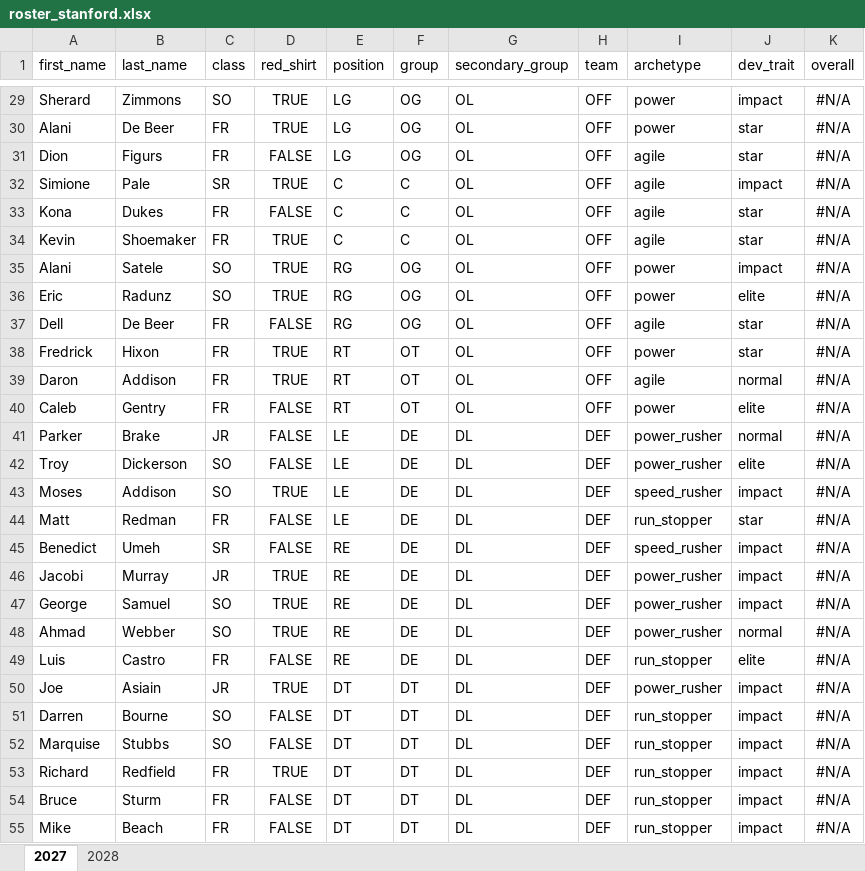
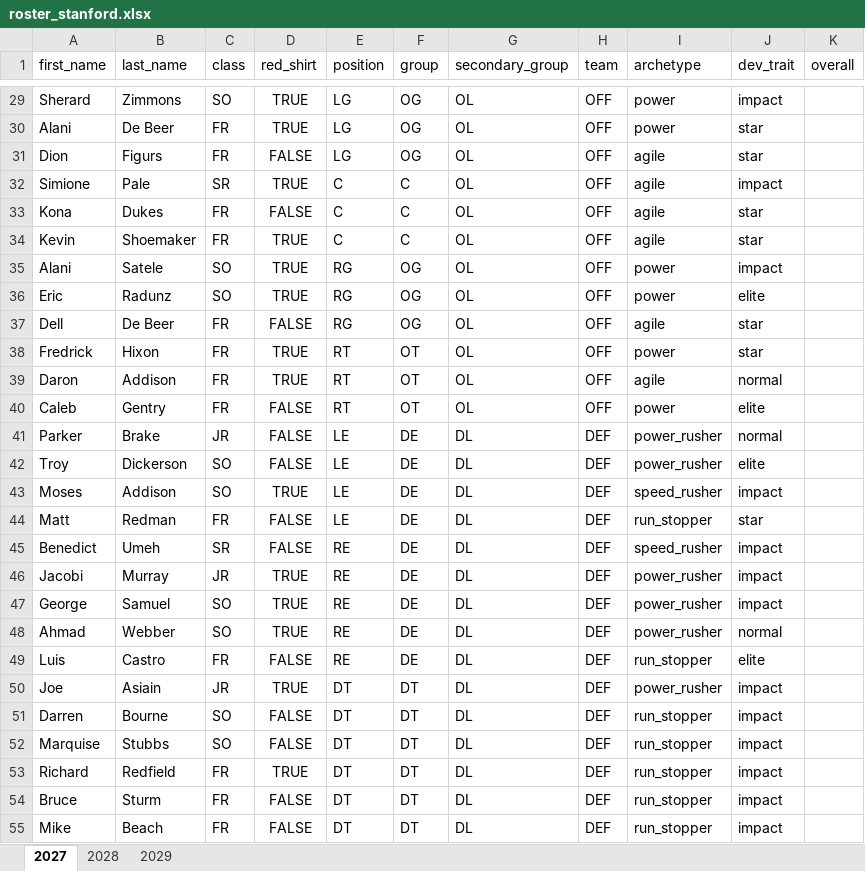
Before and after one commit to cdpeters/cfb-analysis, an Excel workbook: data/datasets/roster_stanford.xlsx, sheet 2027, drawn as a sheet; only a part is shown, gaps mark what is left out; values as stored, in another font and other column widths than the file's, no borders; table styles not drawn; the diff covers the shown part only; the diff names each change by its address in the sheet, - before the commit and + after, or states it on an @@ line.

```diff
--- a/data/datasets/roster_stanford.xlsx (sheet 2027)
+++ b/data/datasets/roster_stanford.xlsx (sheet 2027)
+sheet tab: 2029
-K29:K55 (overall): #N/A
+K29:K55 (overall): (empty)
```
Also changed, not shown: 58 edited cells elsewhere in this sheet, sheet 2028, 1 other file.
